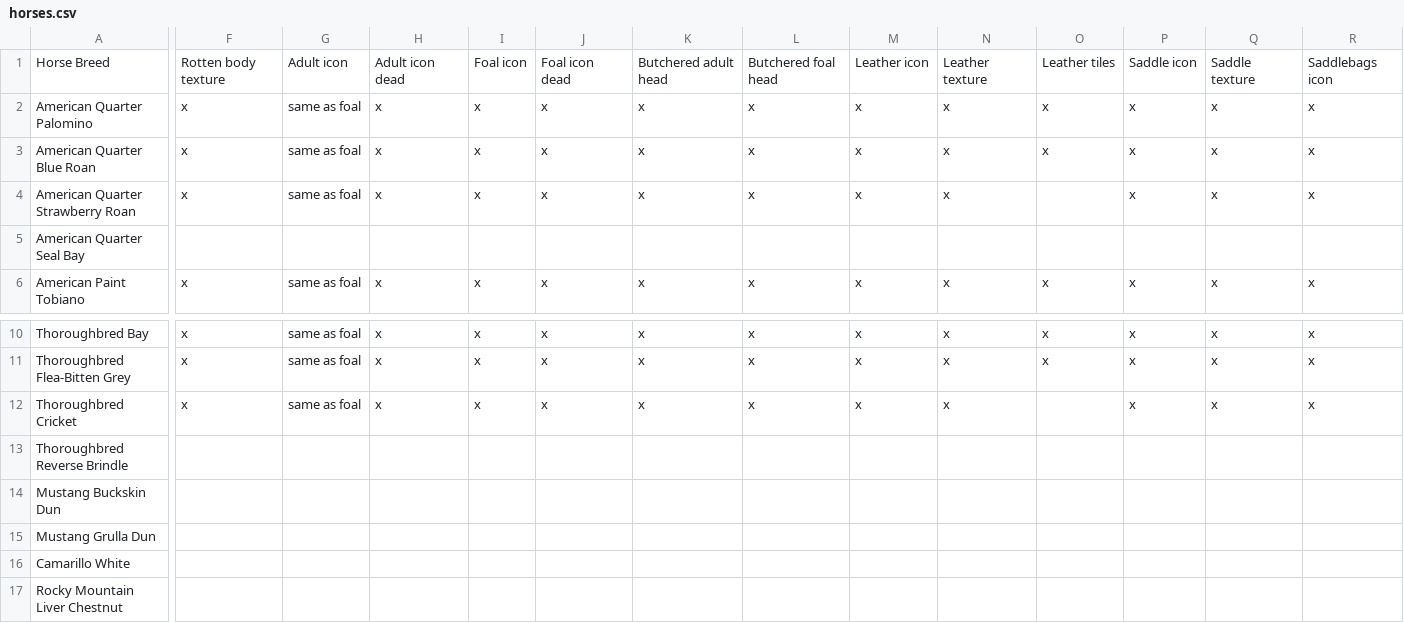
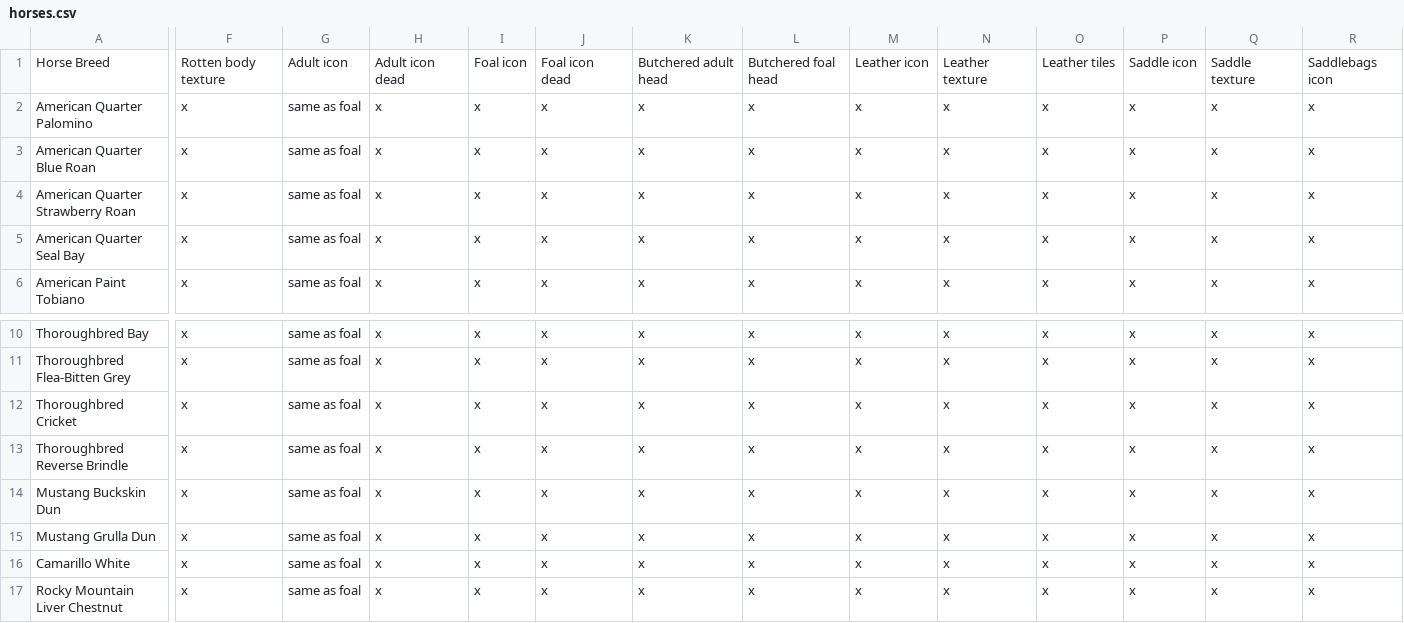
Before and after one commit to PZ-HorseTeam/HorseMod, a CSV file: Data/horses.csv, drawn as a sheet; only a part is shown, gaps mark what is left out; the diff covers the shown part only; the diff names each change by its address in the sheet, - before the commit and + after, or states it on an @@ line.

Commit message:
Updated horses.csv file

```diff
--- a/Data/horses.csv
+++ b/Data/horses.csv
-O4:O5: (empty)
+O4:O5: x
-F5: (empty)
+F5: x
-G5: (empty)
+G5: same as foal
-H5: (empty)
+H5: x
-I5: (empty)
+I5: x
-J5: (empty)
+J5: x
-K5: (empty)
+K5: x
-L5: (empty)
+L5: x
-M5: (empty)
+M5: x
-N5: (empty)
+N5: x
-P5: (empty)
+P5: x
-Q5: (empty)
+Q5: x
-R5: (empty)
+R5: x
-O12:O17: (empty)
+O12:O17: x
-F13:F17: (empty)
+F13:F17: x
-G13:G17: (empty)
+G13:G17: same as foal
-H13:H17: (empty)
+H13:H17: x
-I13:I17: (empty)
+I13:I17: x
-J13:J17: (empty)
+J13:J17: x
-K13:K17: (empty)
+K13:K17: x
-L13:L17: (empty)
+L13:L17: x
-M13:M17: (empty)
+M13:M17: x
-N13:N17: (empty)
+N13:N17: x
-P13:P17: (empty)
+P13:P17: x
-Q13:Q17: (empty)
+Q13:Q17: x
-R13:R17: (empty)
+R13:R17: x
```
Also changed, not shown: 6 edited cells elsewhere in this file.
